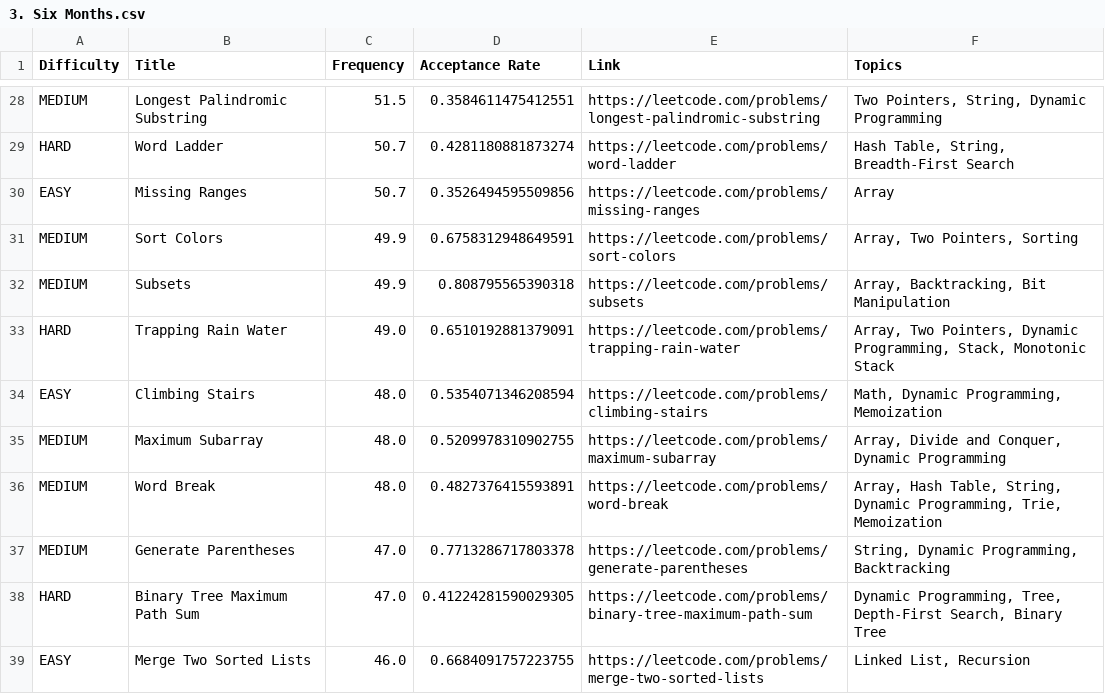
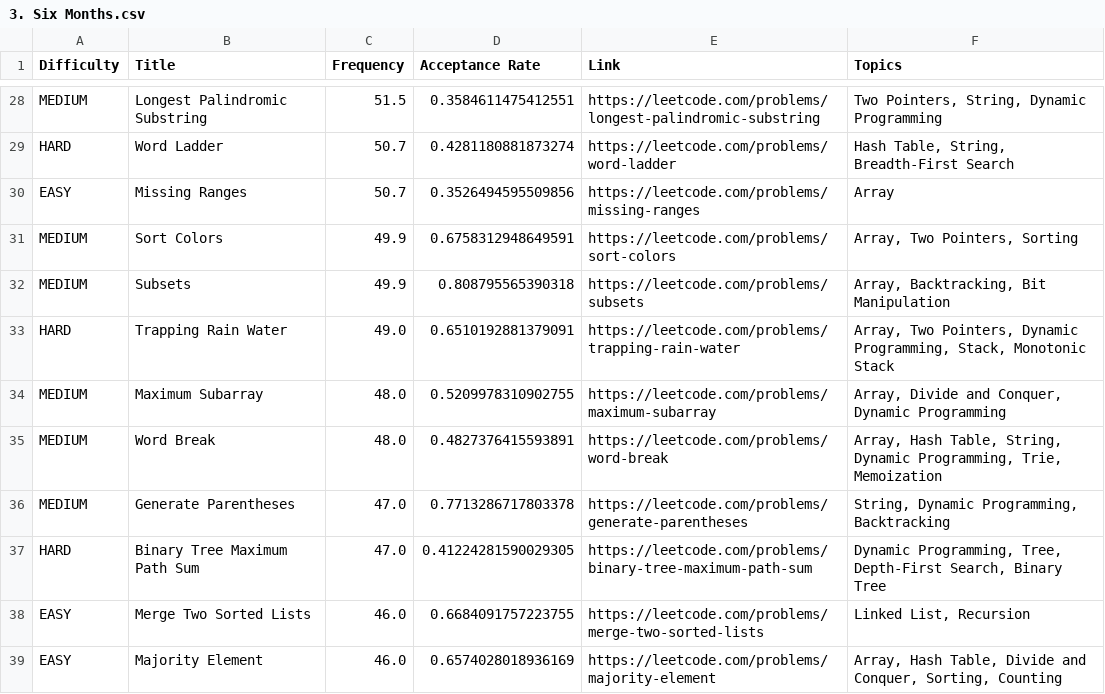
Before and after one commit to Alisa007/interview-company-wise-problems, a CSV file: Meta/3. Six Months.csv, drawn as a sheet; only a part is shown, gaps mark what is left out; the shorter side is filled out with more unchanged rows.

Commit message:
Update 3. Six Months.csv

```diff
--- a/Meta/3. Six Months.csv
+++ b/Meta/3. Six Months.csv
@@ -33,3 +33,2 @@ MEDIUM,Subsets,49.9,0.808795565390318,https://leetcode.com/problems/subsets,"Arr
 HARD,Trapping Rain Water,49.0,0.6510192881379091,https://leetcode.com/problems/trapping-rain-water,"Array, Two Pointers, Dynamic Programming, Stack, Monotonic Stack"
-EASY,Climbing Stairs,48.0,0.5354071346208594,https://leetcode.com/problems/climbing-stairs,"Math, Dynamic Programming, Memoization"
 MEDIUM,Maximum Subarray,48.0,0.5209978310902755,https://leetcode.com/problems/maximum-subarray,"Array, Divide and Conquer, Dynamic Programming"
```
